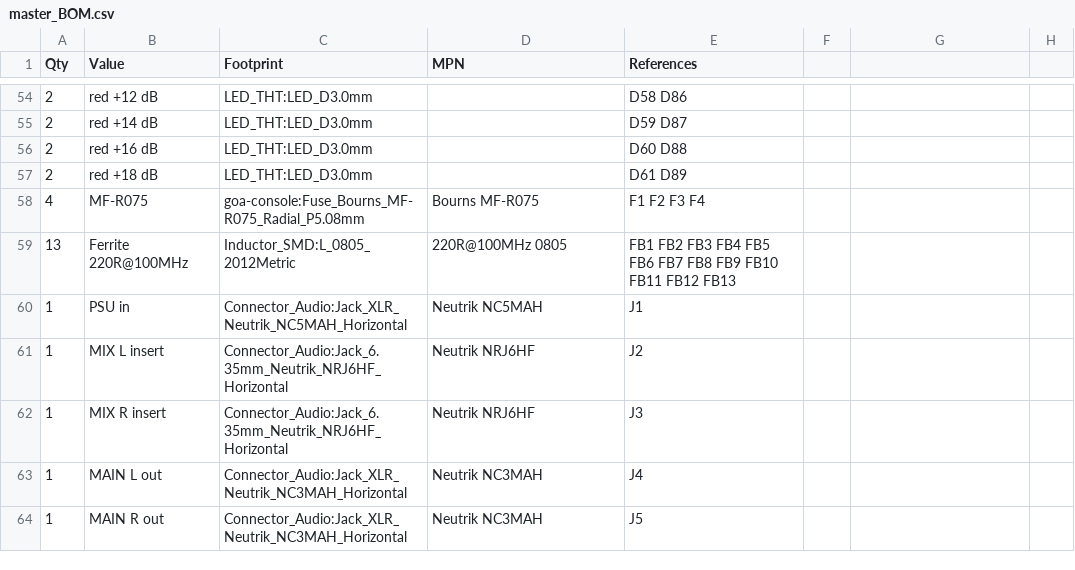
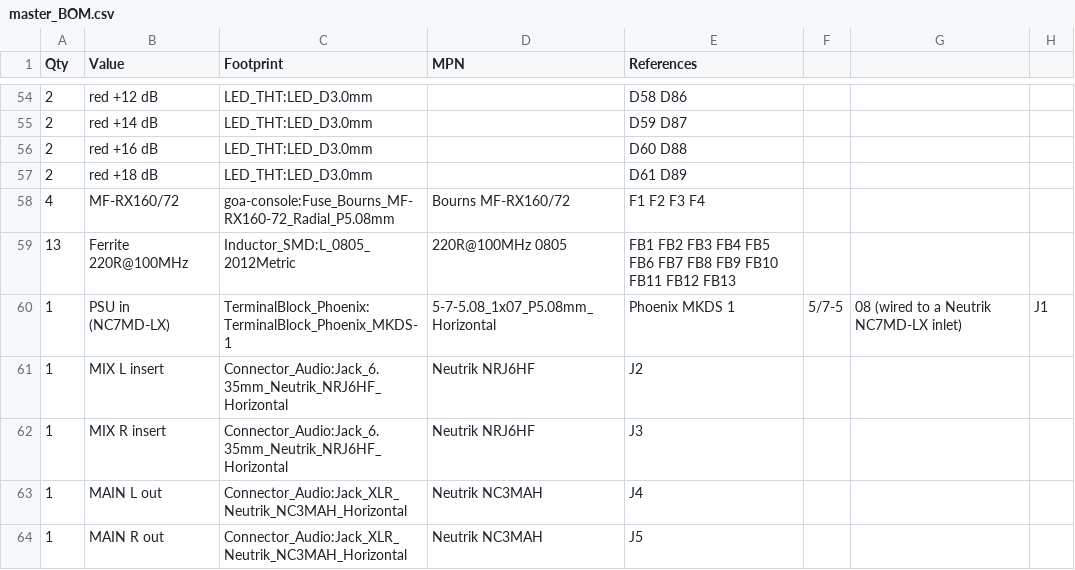
Before and after one commit to cozycactus/goa-console, a CSV file: master_BOM.csv, drawn as a sheet; only a part is shown, gaps mark what is left out.

```diff
--- a/master_BOM.csv
+++ b/master_BOM.csv
@@ -57,5 +57,5 @@ Qty,Value,Footprint,MPN,References
 2,red +18 dB,LED_THT:LED_D3.0mm,,D61 D89
-4,MF-R075,goa-console:Fuse_Bourns_MF-R075_Radial_P5.08mm,Bourns MF-R075,F1 F2 F3 F4
+4,MF-RX160/72,goa-console:Fuse_Bourns_MF-RX160-72_Radial_P5.08mm,Bourns MF-RX160/72,F1 F2 F3 F4
 13,Ferrite 220R@100MHz,Inductor_SMD:L_0805_2012Metric,220R@100MHz 0805,FB1 FB2 FB3 FB4 FB5 FB6 FB7 FB8 FB9 FB10 FB11 FB12 FB13
-1,PSU in,Connector_Audio:Jack_XLR_Neutrik_NC5MAH_Horizontal,Neutrik NC5MAH,J1
+1,PSU in (NC7MD-LX),TerminalBlock_Phoenix:TerminalBlock_Phoenix_MKDS-1,5-7-5.08_1x07_P5.08mm_Horizontal,Phoenix MKDS 1,5/7-5,08 (wired to a Neutrik NC7MD-LX inlet),J1
 1,MIX L insert,Connector_Audio:Jack_6.35mm_Neutrik_NRJ6HF_Horizontal,Neutrik NRJ6HF,J2
```
Also changed, not shown: 11 other files.
